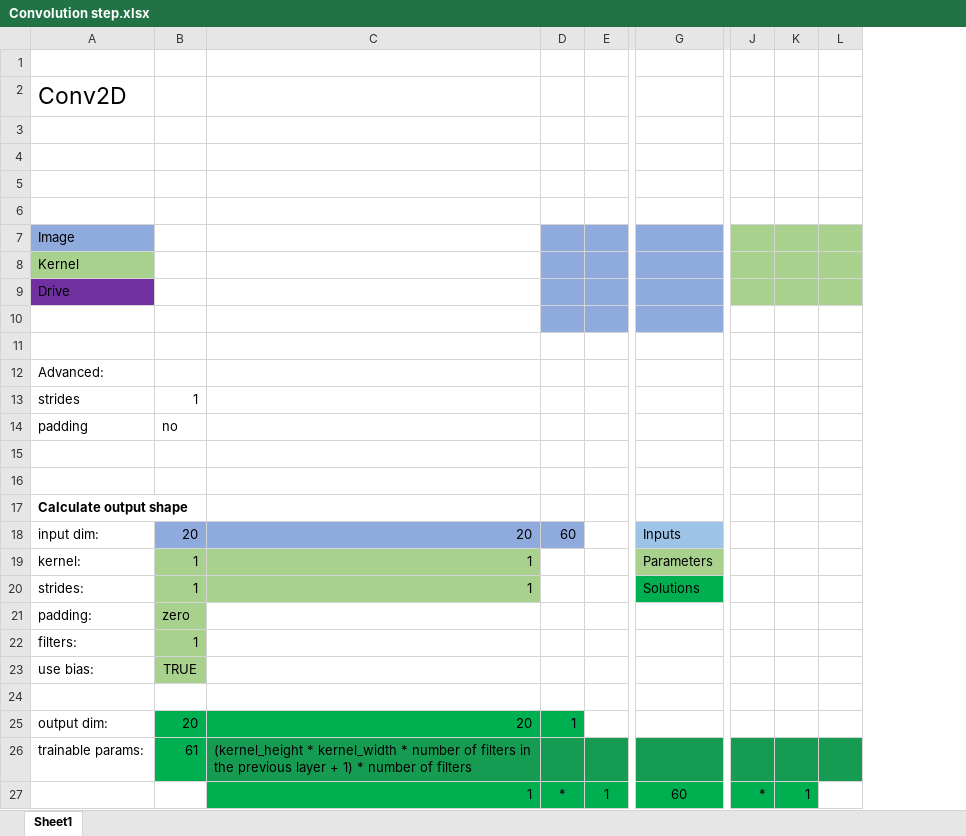
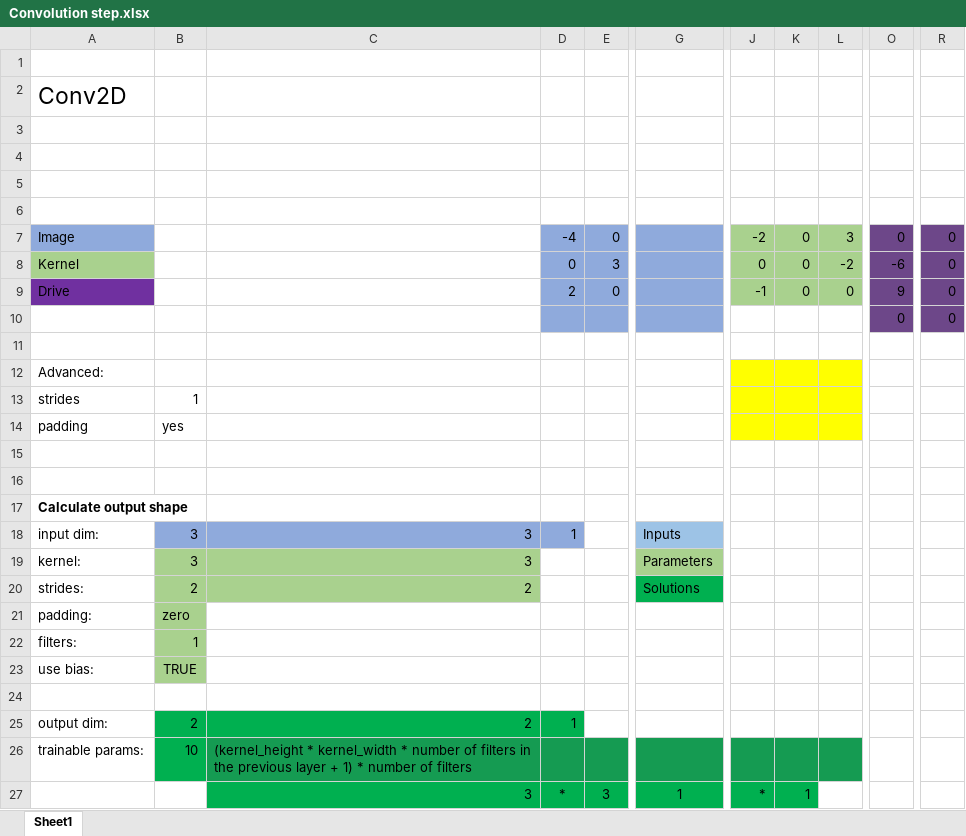
Before and after one commit to nihermann/IANNwTF26, an Excel workbook: Convolution step.xlsx, sheet Sheet1, drawn as a sheet; only a part is shown, gaps mark what is left out; values as stored, in another font and other column widths than the file's, no borders; removed rows and columns are numbered as before the commit, all else as after; rows hold the shown columns only; the diff covers the shown part only; the diff names each change by its address in the sheet, - before the commit and + after, or states it on an @@ line.

Commit message:
minor changes

```diff
--- a/Convolution step.xlsx (sheet Sheet1)
+++ b/Convolution step.xlsx (sheet Sheet1)
-column C, rows 18-27: 20 | 1 | 1 |  |  |  |  | 20 | (kernel_height * kernel_width * number of filters in the previous layer + 1) * number of filters | 1
+column C, rows 18-27: 3 | 3 | 2 |  |  |  |  | 2 | (kernel_height * kernel_width * number of filters in the previous layer + 1) * number of filters | 3
-column E, row 27: 1
+column E, row 7: 0; row 27: 3
-column L, empty
+column L, row 7: 3
+column O, row 7: 0
+column R, row 7: 0
-row 7: Image
-row 8: Kernel
-row 9: Drive
-row 7: (empty)
+row 7: Image |  |  | -4 | 0 |  | -2 | 0 | 3 | 0 | 0
-A7 fill: none
+A7 fill: #8FAADC
-J7:K7 fill: none
+J7:K7 fill: #A9D18E
+row 8: Kernel |  |  | 0 | 3 |  | 0 | 0 | -2 | -6 | 0
+row 9: Drive |  |  | 2 | 0 |  | -1 | 0 | 0 | 9 | 0
+row 10:  |  |  |  |  |  |  |  |  | 0 | 0
-J12:K14 fill: none
+J12:K14 fill: #FFFF00
-B14: no
+B14: yes
-B18: 20
+B18: 3
-D18: 60
+D18: 1
-B19: 1
+B19: 3
-B20: 1
+B20: 2
-B25: 20
+B25: 2
-B26: 61
+B26: 10
-G27: 60
+G27: 1
```
Also changed, not shown: 1 removed column elsewhere in this sheet.
